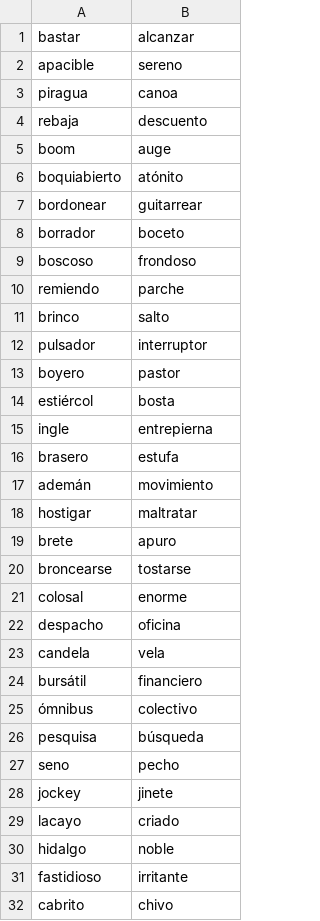
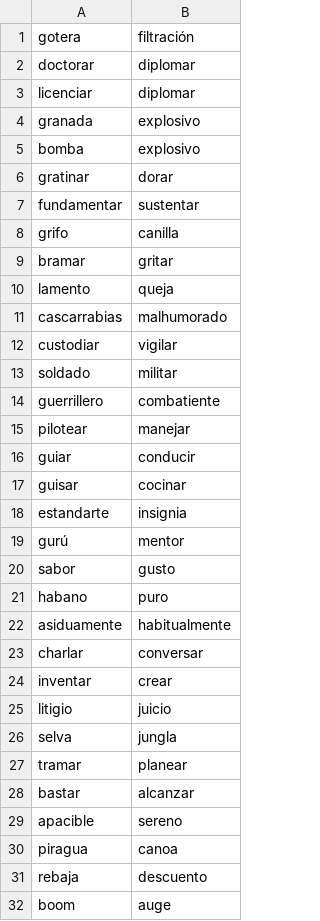
Before and after one commit to fbalbachan/TecnoNews, a CSV file: prototype/resources/unidirectional_synonyms.csv, drawn as a sheet; only a part is shown; the shorter side is filled out with more unchanged rows.

Commit message:
Updates unidirectional_synonyms from blog branch.

```diff
--- a/prototype/resources/unidirectional_synonyms.csv
+++ b/prototype/resources/unidirectional_synonyms.csv
@@ -1 +1,28 @@
+gotera,filtración
+doctorar,diplomar
+licenciar,diplomar
+granada,explosivo
+bomba,explosivo
+gratinar,dorar
+fundamentar,sustentar
+grifo,canilla
+bramar,gritar
+lamento,queja
+cascarrabias,malhumorado
+custodiar,vigilar
+soldado,militar
+guerrillero,combatiente
+pilotear,manejar
+guiar,conducir
+guisar,cocinar
+estandarte,insignia
+gurú,mentor
+sabor,gusto
+habano,puro
+asiduamente,habitualmente
+charlar,conversar
+inventar,crear
+litigio,juicio
+selva,jungla
+tramar,planear
 bastar,alcanzar
```
